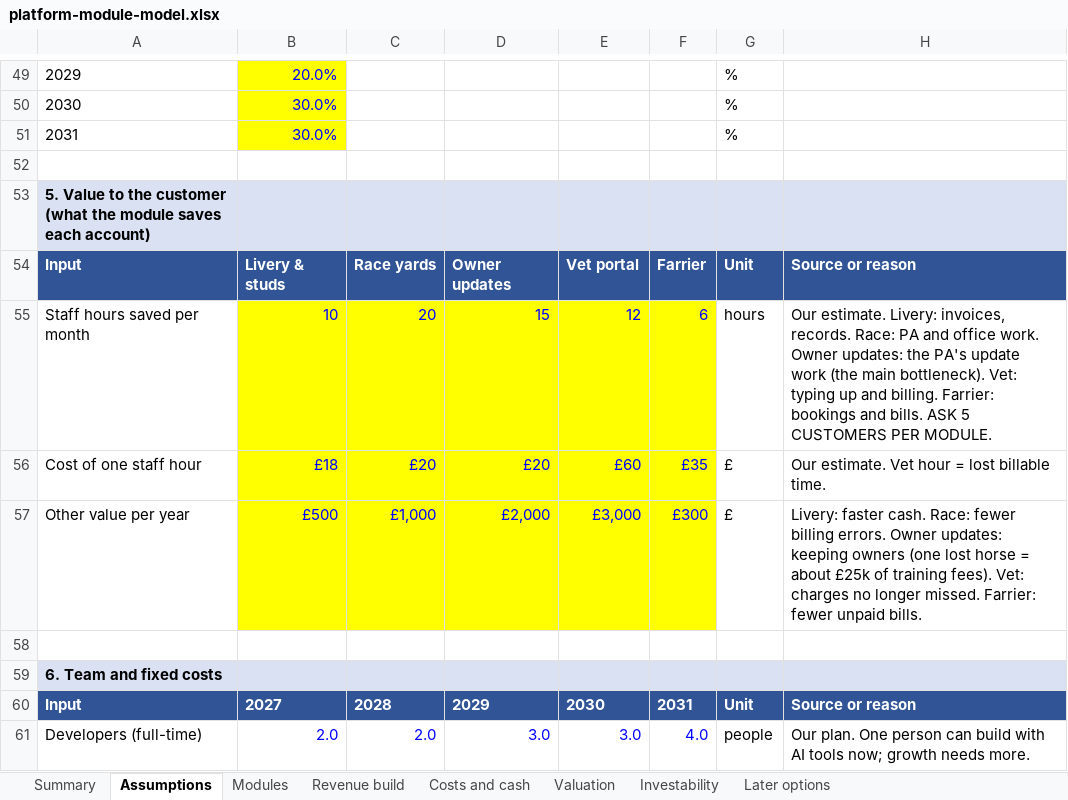
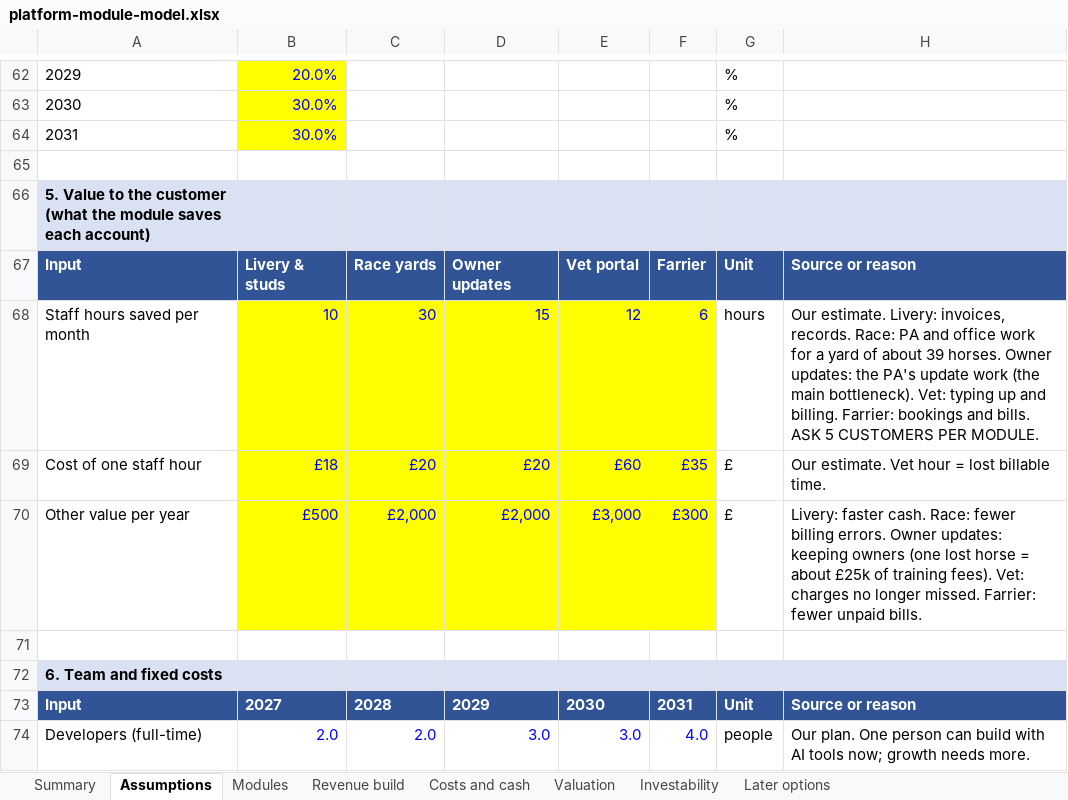
Before and after one commit to alastairlpalmer/CGate, an Excel workbook: docs/market/platform-module-model.xlsx, sheet Assumptions, drawn as a sheet; only a part is shown, gaps mark what is left out; values as stored, in another font and other column widths than the file's, no borders; addresses are those after the commit; the diff covers the shown part only; the diff names each change by its address in the sheet, - before the commit and + after, or states it on an @@ line.

```diff
--- a/docs/market/platform-module-model.xlsx (sheet Assumptions)
+++ b/docs/market/platform-module-model.xlsx (sheet Assumptions)
-C68: 20
+C68: 30
-H68: …and office work. Owner updates:…
+H68: …and office work for a yard of about 39 horses. Owner updates:…
-C70: £1,000
+C70: £2,000
```
Also changed, not shown: 13 added rows, 5 edited cells and cell formats elsewhere in this sheet, sheet Revenue build, sheet Costs and cash, sheet Later options, sheet Valuation, sheet Summary, sheet Modules, 1 more sheet, formulas that keep their value.
